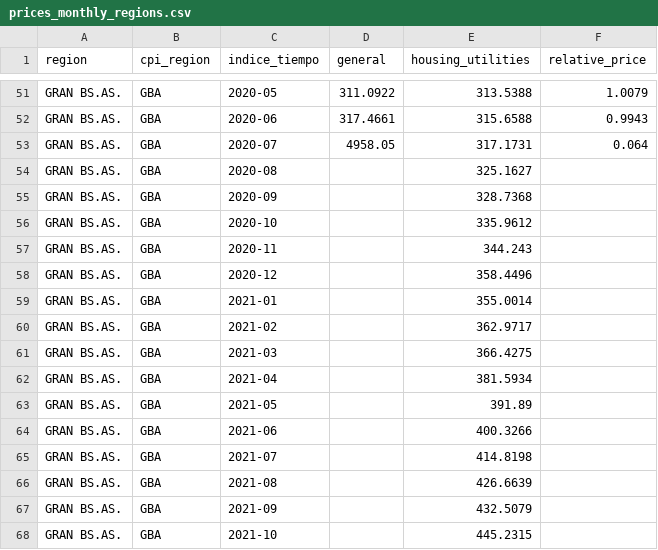
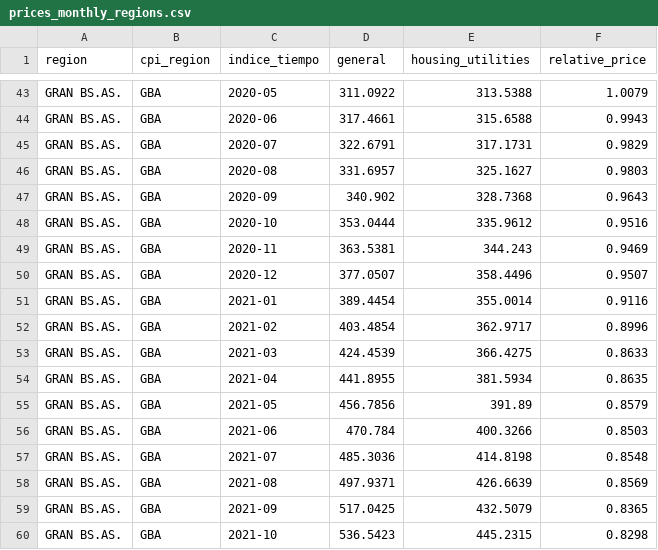
Before and after one commit to alem123q/cammesa-demanda-app, a CSV file: data/external/prices_monthly_regions.csv, drawn as a sheet; only a part is shown, gaps mark what is left out; the diff covers the shown part only.

Commit message:
Fix regional CPI series

```diff
--- a/data/external/prices_monthly_regions.csv
+++ b/data/external/prices_monthly_regions.csv
@@ -52,17 +44,17 @@ GRAN BS.AS.,GBA,2020-05,311.0922,313.5388,1.0079
 GRAN BS.AS.,GBA,2020-06,317.4661,315.6588,0.9943
-GRAN BS.AS.,GBA,2020-07,4958.05,317.1731,0.064
-GRAN BS.AS.,GBA,2020-08,,325.1627,
-GRAN BS.AS.,GBA,2020-09,,328.7368,
-GRAN BS.AS.,GBA,2020-10,,335.9612,
-GRAN BS.AS.,GBA,2020-11,,344.243,
-GRAN BS.AS.,GBA,2020-12,,358.4496,
-GRAN BS.AS.,GBA,2021-01,,355.0014,
-GRAN BS.AS.,GBA,2021-02,,362.9717,
-GRAN BS.AS.,GBA,2021-03,,366.4275,
-GRAN BS.AS.,GBA,2021-04,,381.5934,
-GRAN BS.AS.,GBA,2021-05,,391.89,
-GRAN BS.AS.,GBA,2021-06,,400.3266,
-GRAN BS.AS.,GBA,2021-07,,414.8198,
-GRAN BS.AS.,GBA,2021-08,,426.6639,
-GRAN BS.AS.,GBA,2021-09,,432.5079,
-GRAN BS.AS.,GBA,2021-10,,445.2315,
+GRAN BS.AS.,GBA,2020-07,322.6791,317.1731,0.9829
+GRAN BS.AS.,GBA,2020-08,331.6957,325.1627,0.9803
+GRAN BS.AS.,GBA,2020-09,340.902,328.7368,0.9643
+GRAN BS.AS.,GBA,2020-10,353.0444,335.9612,0.9516
+GRAN BS.AS.,GBA,2020-11,363.5381,344.243,0.9469
+GRAN BS.AS.,GBA,2020-12,377.0507,358.4496,0.9507
+GRAN BS.AS.,GBA,2021-01,389.4454,355.0014,0.9116
+GRAN BS.AS.,GBA,2021-02,403.4854,362.9717,0.8996
+GRAN BS.AS.,GBA,2021-03,424.4539,366.4275,0.8633
+GRAN BS.AS.,GBA,2021-04,441.8955,381.5934,0.8635
+GRAN BS.AS.,GBA,2021-05,456.7856,391.89,0.8579
+GRAN BS.AS.,GBA,2021-06,470.784,400.3266,0.8503
+GRAN BS.AS.,GBA,2021-07,485.3036,414.8198,0.8548
+GRAN BS.AS.,GBA,2021-08,497.9371,426.6639,0.8569
+GRAN BS.AS.,GBA,2021-09,517.0425,432.5079,0.8365
+GRAN BS.AS.,GBA,2021-10,536.5423,445.2315,0.8298
```
Also changed, not shown: 8 removed rows and 120 edited cells elsewhere in this file, 1 other file.
